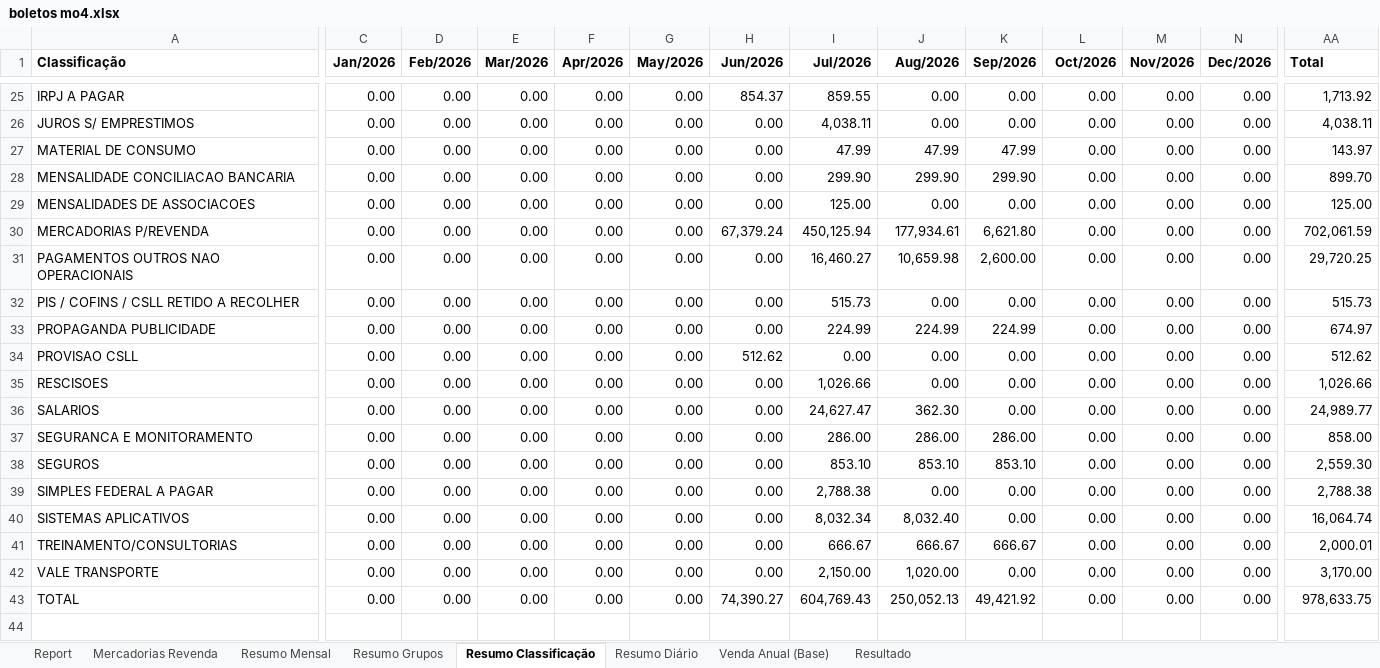
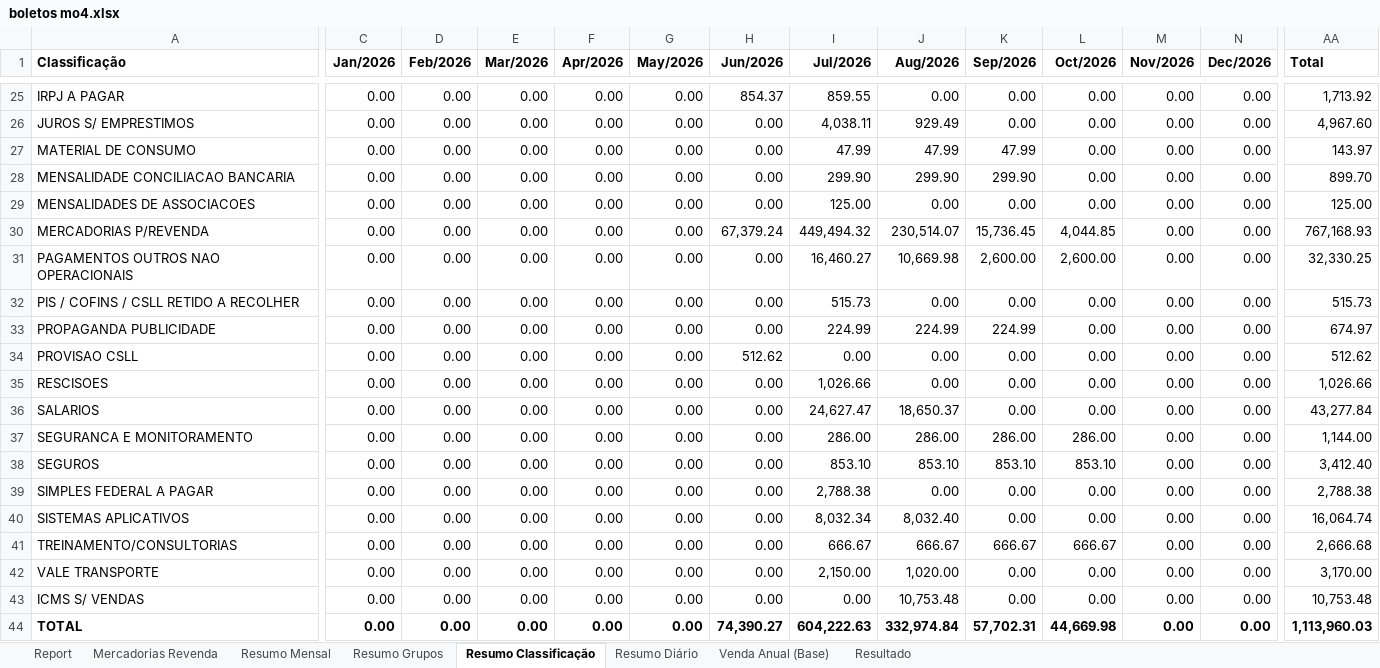
Before and after one commit to neilianesilva2408-collab/boletos---mercadinho, an Excel workbook: boletos mo4.xlsx, sheet Resumo Classificação, drawn as a sheet; only a part is shown, gaps mark what is left out; values as stored, in another font and other column widths than the file's, no borders; charts and pictures not drawn; addresses are those after the commit; rows hold the shown columns only; the diff covers the shown part only; the diff names each change by its address in the sheet, - before the commit and + after, or states it on an @@ line.

```diff
--- a/boletos mo4.xlsx (sheet Resumo Classificação)
+++ b/boletos mo4.xlsx (sheet Resumo Classificação)
-J26 (Aug/2026): 0.00
+J26 (Aug/2026): 929.49
-AA26 (Total): 4,038.11
+AA26 (Total): 4,967.60
-I30 (Jul/2026): 450,125.94
+I30 (Jul/2026): 449,494.32
-J30 (Aug/2026): 177,934.61
+J30 (Aug/2026): 230,514.07
-K30 (Sep/2026): 6,621.80
+K30 (Sep/2026): 15,736.45
-L30 (Oct/2026): 0.00
+L30 (Oct/2026): 4,044.85
-AA30 (Total): 702,061.59
+AA30 (Total): 767,168.93
-J31 (Aug/2026): 10,659.98
+J31 (Aug/2026): 10,669.98
-L31 (Oct/2026): 0.00
+L31 (Oct/2026): 2,600.00
-AA31 (Total): 29,720.25
+AA31 (Total): 32,330.25
-J36 (Aug/2026): 362.30
+J36 (Aug/2026): 18,650.37
-AA36 (Total): 24,989.77
+AA36 (Total): 43,277.84
-L37 (Oct/2026): 0.00
+L37 (Oct/2026): 286.00
-AA37 (Total): 858.00
+AA37 (Total): 1,144.00
-L38 (Oct/2026): 0.00
+L38 (Oct/2026): 853.10
-AA38 (Total): 2,559.30
+AA38 (Total): 3,412.40
-L41 (Oct/2026): 0.00
+L41 (Oct/2026): 666.67
-AA41 (Total): 2,000.01
+AA41 (Total): 2,666.68
+row 43: ICMS S/ VENDAS | 0.00 | 0.00 | 0.00 | 0.00 | 0.00 | 0.00 | 0.00 | 10,753.48 | 0.00 | 0.00 | 0.00 | 0.00 | 10,753.48
-A44 bold: off
+A44 bold: on
-C44:AA44 bold: off
+C44:AA44 bold: on
-I44 (Jul/2026): 604,769.43
+I44 (Jul/2026): 604,222.63
-J44 (Aug/2026): 250,052.13
+J44 (Aug/2026): 332,974.84
-K44 (Sep/2026): 49,421.92
+K44 (Sep/2026): 57,702.31
-L44 (Oct/2026): 0.00
+L44 (Oct/2026): 44,669.98
-AA44 (Total): 978,633.75
+AA44 (Total): 1,113,960.03
```
Also changed, not shown: 32 edited cells and cell formats elsewhere in this sheet, sheet Report, sheet Mercadorias Revenda, sheet Resumo Diário, sheet Resumo Grupos, sheet Resumo Mensal, sheet Resultado, formulas that keep their value, boletos mo1.xlsx, boletos mo2.xlsx, 1 other file.
